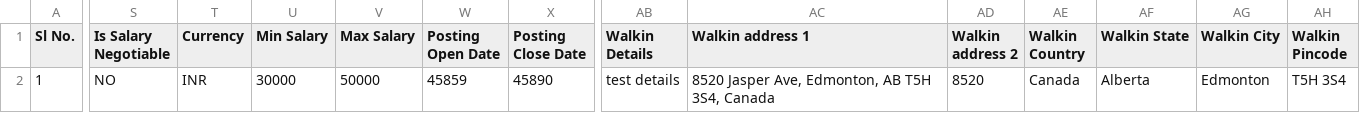
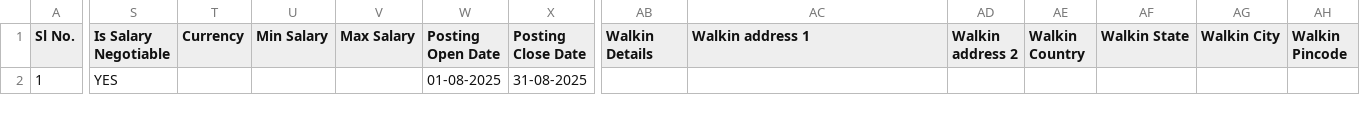
Before and after one commit to sonjoybhadra/HiringJet-Admin, a CSV file: public/material/backend/sample-post-job-file.csv, drawn as a sheet; only a part is shown, gaps mark what is left out; the diff covers the shown part only; the diff names each change by its address in the sheet, - before the commit and + after, or states it on an @@ line.

Commit message:
sample excel file updated

```diff
--- a/public/material/backend/sample-post-job-file.csv
+++ b/public/material/backend/sample-post-job-file.csv
-S2 (Is Salary Negotiable): NO
+S2 (Is Salary Negotiable): YES
-T2 (Currency): INR
+T2 (Currency): (empty)
-U2 (Min Salary): 30000
+U2 (Min Salary): (empty)
-V2 (Max Salary): 50000
+V2 (Max Salary): (empty)
-W2 (Posting Open Date): 45859
+W2 (Posting Open Date): 01-08-2025
-X2 (Posting Close Date): 45890
+X2 (Posting Close Date): 31-08-2025
-AB2 (Walkin Details): test details
+AB2 (Walkin Details): (empty)
-AC2 (Walkin address 1): 8520 Jasper Ave, Edmonton, AB T5H 3S4, Canada
+AC2 (Walkin address 1): (empty)
-AD2 (Walkin address 2): 8520
+AD2 (Walkin address 2): (empty)
-AE2 (Walkin Country): Canada
+AE2 (Walkin Country): (empty)
-AF2 (Walkin State): Alberta
+AF2 (Walkin State): (empty)
-AG2 (Walkin City): Edmonton
+AG2 (Walkin City): (empty)
-AH2 (Walkin Pincode): T5H 3S4
+AH2 (Walkin Pincode): (empty)
```
Also changed, not shown: 2 edited cells elsewhere in this file.
